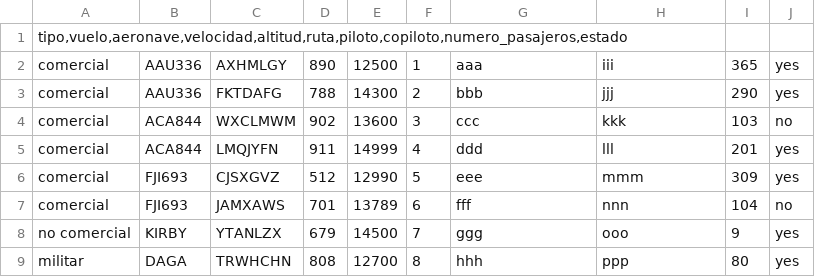
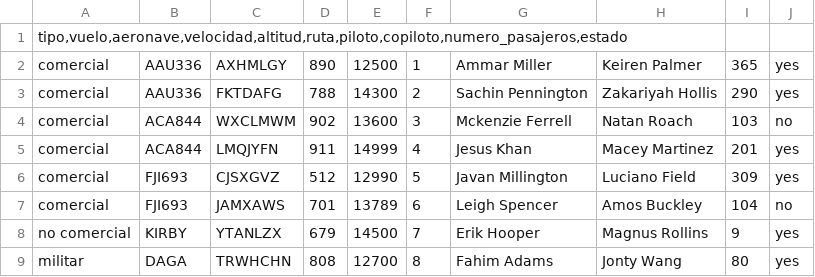
Before and after one commit to emolaba/REPOTRABAJO, a CSV file: Entrega1/tablas/fpl.csv, drawn as a sheet.

```diff
--- a/Entrega1/tablas/fpl.csv
+++ b/Entrega1/tablas/fpl.csv
@@ -1,9 +1,9 @@
 tipo,vuelo,aeronave,velocidad,altitud,ruta,piloto,copiloto,numero_pasajeros,estado
-comercial;AAU336;AXHMLGY;890;12500;1;aaa;iii;365;yes
-comercial;AAU336;FKTDAFG;788;14300;2;bbb;jjj;290;yes
-comercial;ACA844;WXCLMWM;902;13600;3;ccc;kkk;103;no
-comercial;ACA844;LMQJYFN;911;14999;4;ddd;lll;201;yes
-comercial;FJI693;CJSXGVZ;512;12990;5;eee;mmm;309;yes
-comercial;FJI693;JAMXAWS;701;13789;6;fff;nnn;104;no
-no comercial;KIRBY;YTANLZX;679;14500;7;ggg;ooo;9;yes
-militar;DAGA;TRWHCHN;808;12700;8;hhh;ppp;80;yes
+comercial;AAU336;AXHMLGY;890;12500;1;Ammar Miller;Keiren Palmer;365;yes
+comercial;AAU336;FKTDAFG;788;14300;2;Sachin Pennington;Zakariyah Hollis;290;yes
+comercial;ACA844;WXCLMWM;902;13600;3;Mckenzie Ferrell;Natan Roach;103;no
+comercial;ACA844;LMQJYFN;911;14999;4;Jesus Khan;Macey Martinez;201;yes
+comercial;FJI693;CJSXGVZ;512;12990;5;Javan Millington;Luciano Field;309;yes
+comercial;FJI693;JAMXAWS;701;13789;6;Leigh Spencer;Amos Buckley;104;no
+no comercial;KIRBY;YTANLZX;679;14500;7;Erik Hooper;Magnus Rollins;9;yes
+militar;DAGA;TRWHCHN;808;12700;8;Fahim Adams;Jonty Wang;80;yes
```
Also changed, not shown: Entrega1/tablas/aerodromo.csv, Entrega1/tablas/aeronave.csv, 8 other files.
